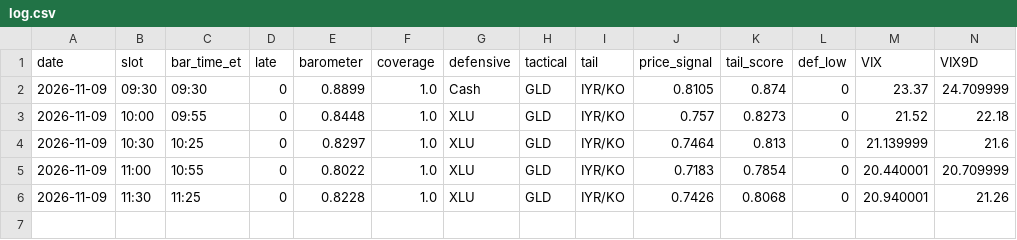
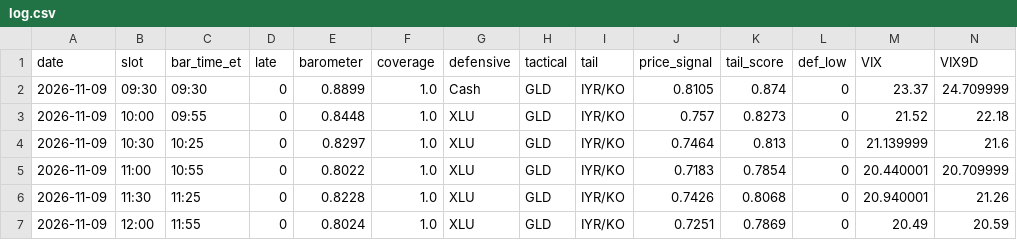
Before and after one commit to leveragevolatilitylife/Volatility-Barometer, a CSV file: data/log.csv, drawn as a sheet; only a part is shown; rows hold the shown columns only; the diff names each change by its address in the sheet, - before the commit and + after, or states it on an @@ line.

Commit message:
data: 2026-11-09T17:25:20Z

```diff
--- a/data/log.csv
+++ b/data/log.csv
+row 7: 2026-11-09 | 12:00 | 11:55 | 0 | 0.8024 | 1.0 | XLU | GLD | IYR/KO | 0.7251 | 0.7869 | 0 | 20.49 | 20.59
```
Also changed, not shown: 2 other files.
